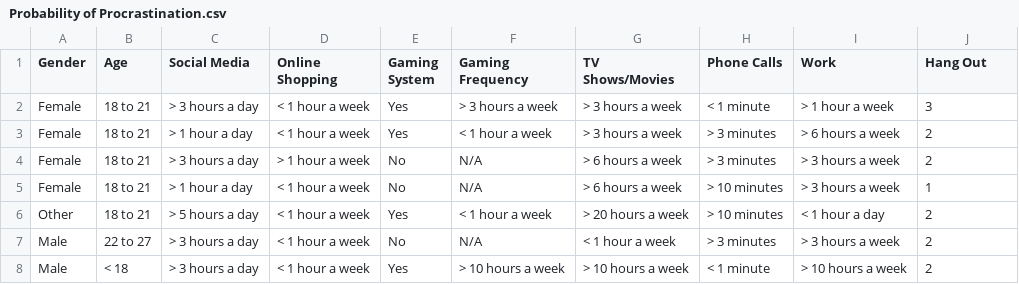
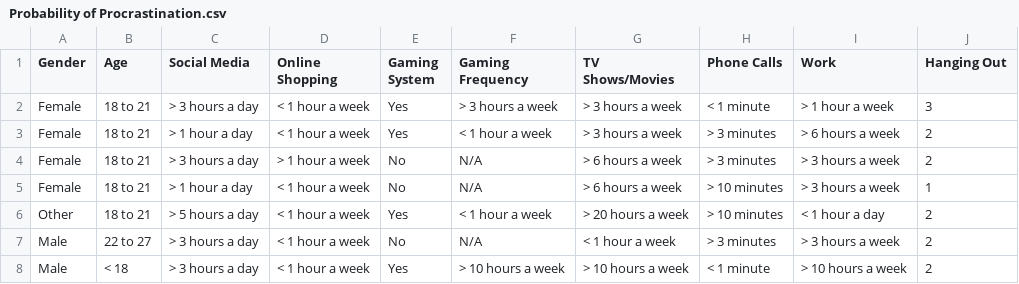
Before and after one commit to lbreguet/CS2091---Fundamentals-of-Data-Science, a CSV file: Project/Probability of Procrastination.csv, drawn as a sheet; only a part is shown.

Commit message:
Another update

```diff
--- a/Project/Probability of Procrastination.csv
+++ b/Project/Probability of Procrastination.csv
@@ -1,2 +1,2 @@
-Gender,Age,Social Media,Online Shopping,Gaming System,Gaming Frequency,TV Shows/Movies,Phone Calls,Work,Hang Out
+Gender,Age,Social Media,Online Shopping,Gaming System,Gaming Frequency,TV Shows/Movies,Phone Calls,Work,Hanging Out
 Female,18 to 21,> 3 hours a day,< 1 hour a week,Yes,> 3 hours a week,> 3 hours a week,< 1 minute,> 1 hour a week,3
```
